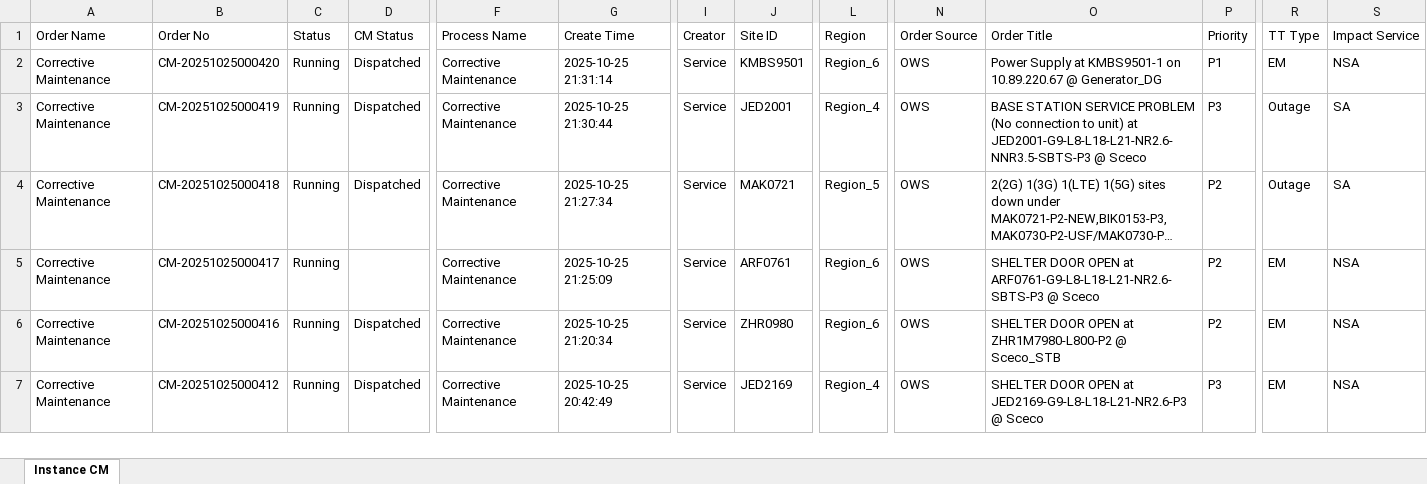
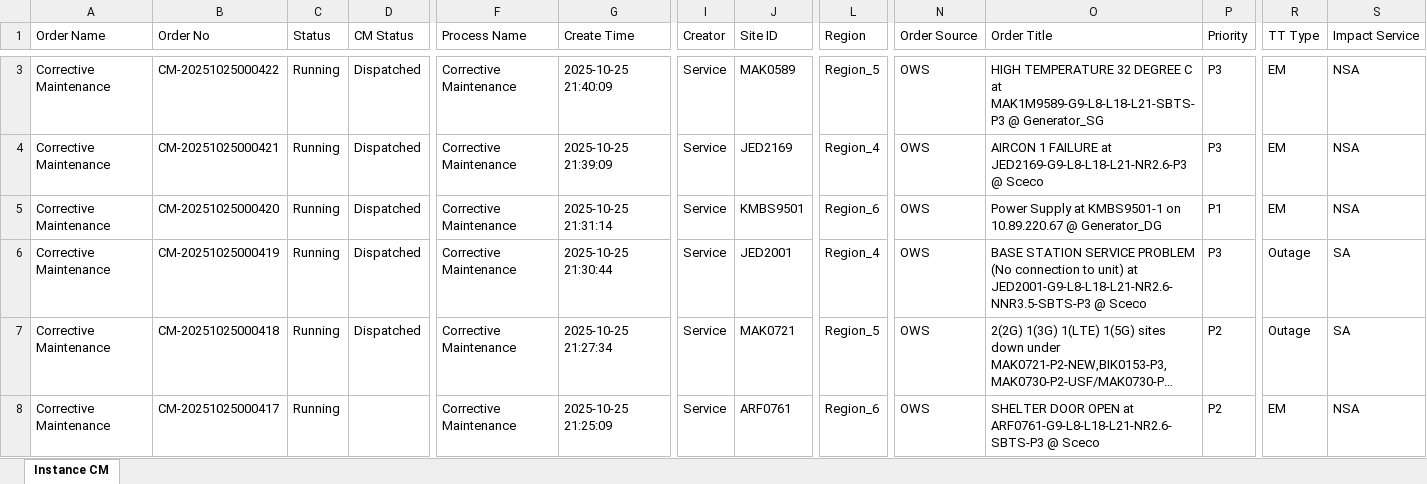
Before and after one commit to decosaro/tms_running, an Excel workbook: TMS_PCMs.xlsx, sheet Instance CM, drawn as a sheet; only a part is shown, gaps mark what is left out; the shorter side is filled out with more unchanged rows; long unchanged cells end in …; values as stored, in another font and other column widths than the file's, no borders; rows hold the shown columns only; the diff covers the shown part only; the diff names each change by its address in the sheet, - before the commit and + after, or states it on an @@ line.

Commit message:
Updated TMS_PCMs.xlsx from OneDrive

```diff
--- a/TMS_PCMs.xlsx (sheet Instance CM)
+++ b/TMS_PCMs.xlsx (sheet Instance CM)
+row 3: Corrective Maintenance | CM-20251025000422 | Running | Dispatched | Corrective Maintenance | 2025-10-25 21:40:09 | Service | MAK0589 | Region_5 | OWS | HIGH TEMPERATURE 32 DEGREE C at MAK1M9589-G9-L8-L18-L21-SBTS-P3 @ Generator_SG | P3 | EM | NSA
+row 4: Corrective Maintenance | CM-20251025000421 | Running | Dispatched | Corrective Maintenance | 2025-10-25 21:39:09 | Service | JED2169 | Region_4 | OWS | AIRCON 1 FAILURE at JED2169-G9-L8-L18-L21-NR2.6-P3 @ Sceco | P3 | EM | NSA
```
Also changed, not shown: 1 added row, 2 removed rows and 1 edited cell elsewhere in this sheet.
